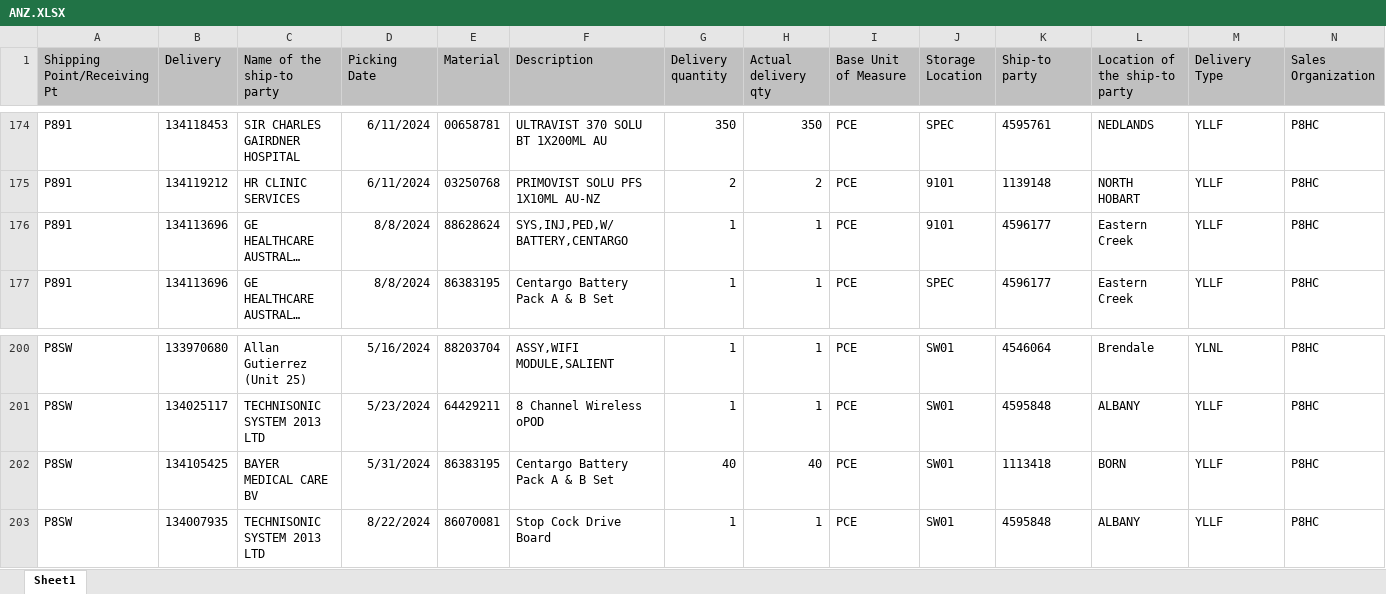
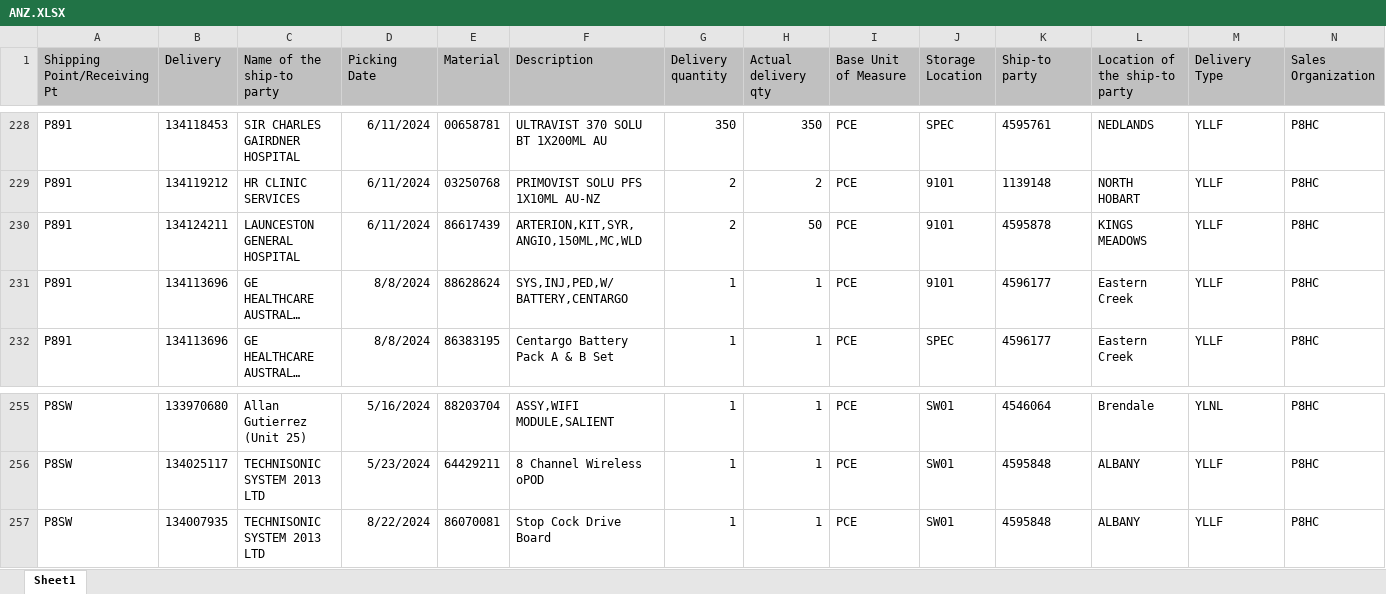
Before and after one commit to janphoenix/anz, an Excel workbook: ANZ.XLSX, sheet Sheet1, drawn as a sheet; only a part is shown, gaps mark what is left out; long unchanged cells end in …; values as stored, in another font and other column widths than the file's, no borders; removed rows and columns are numbered as before the commit, all else as after; rows hold the shown columns only; the diff covers the shown part only; the diff names each change by its address in the sheet, - before the commit and + after, or states it on an @@ line.

```diff
--- a/ANZ.XLSX (sheet Sheet1)
+++ b/ANZ.XLSX (sheet Sheet1)
+row 230: P891 | 134124211 | LAUNCESTON GENERAL HOSPITAL | 6/11/2024 | 86617439 | ARTERION,KIT,SYR,ANGIO,150ML,MC,WLD | 2 | 50 | PCE | 9101 | 4595878 | KINGS MEADOWS | YLLF | P8HC
-row 202: P8SW | 134105425 | BAYER MEDICAL CARE BV | 5/31/2024 | 86383195 | Centargo Battery Pack A & B Set | 40 | 40 | PCE | SW01 | 1113418 | BORN | YLLF | P8HC
```
Also changed, not shown: 54 added rows elsewhere in this sheet.
